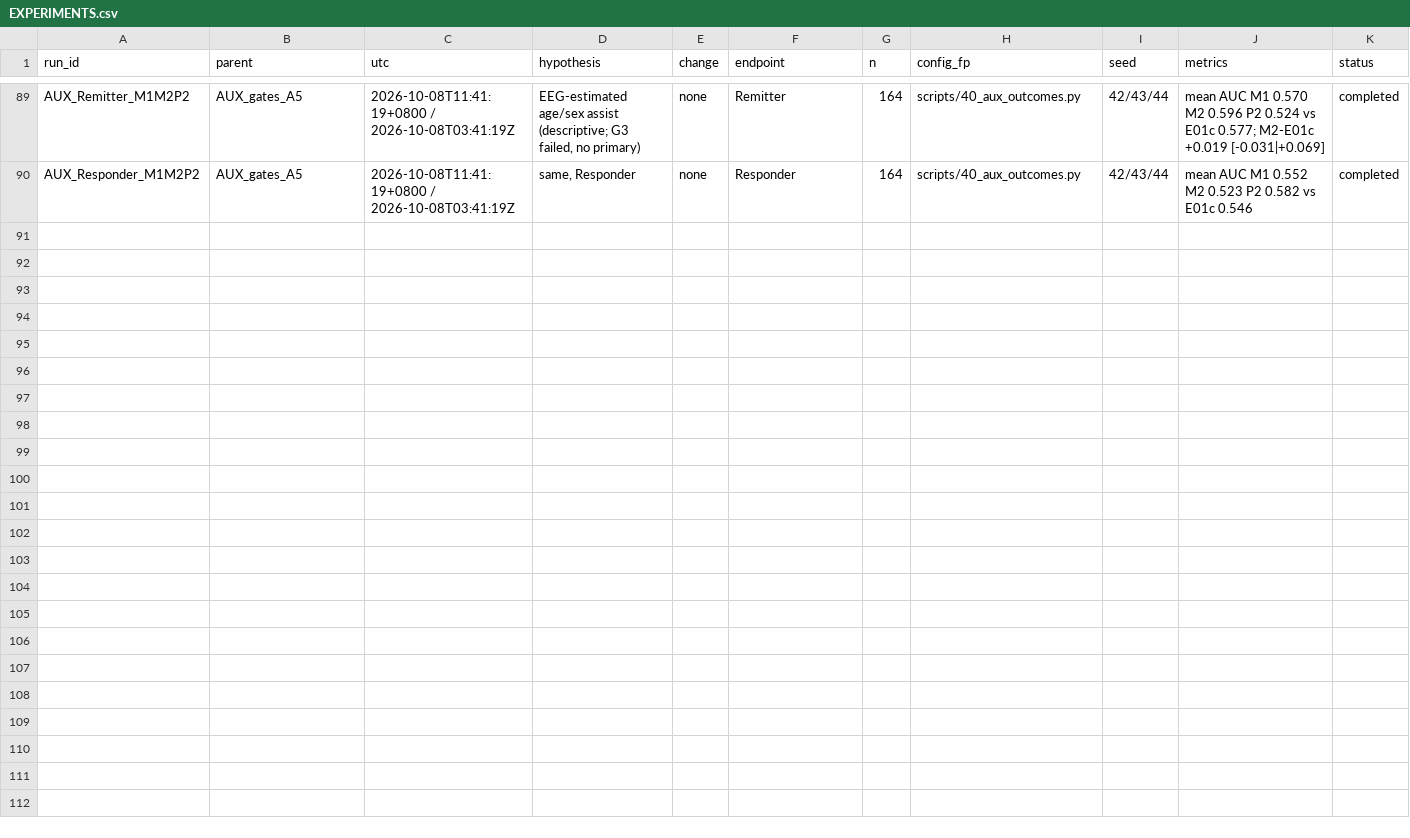
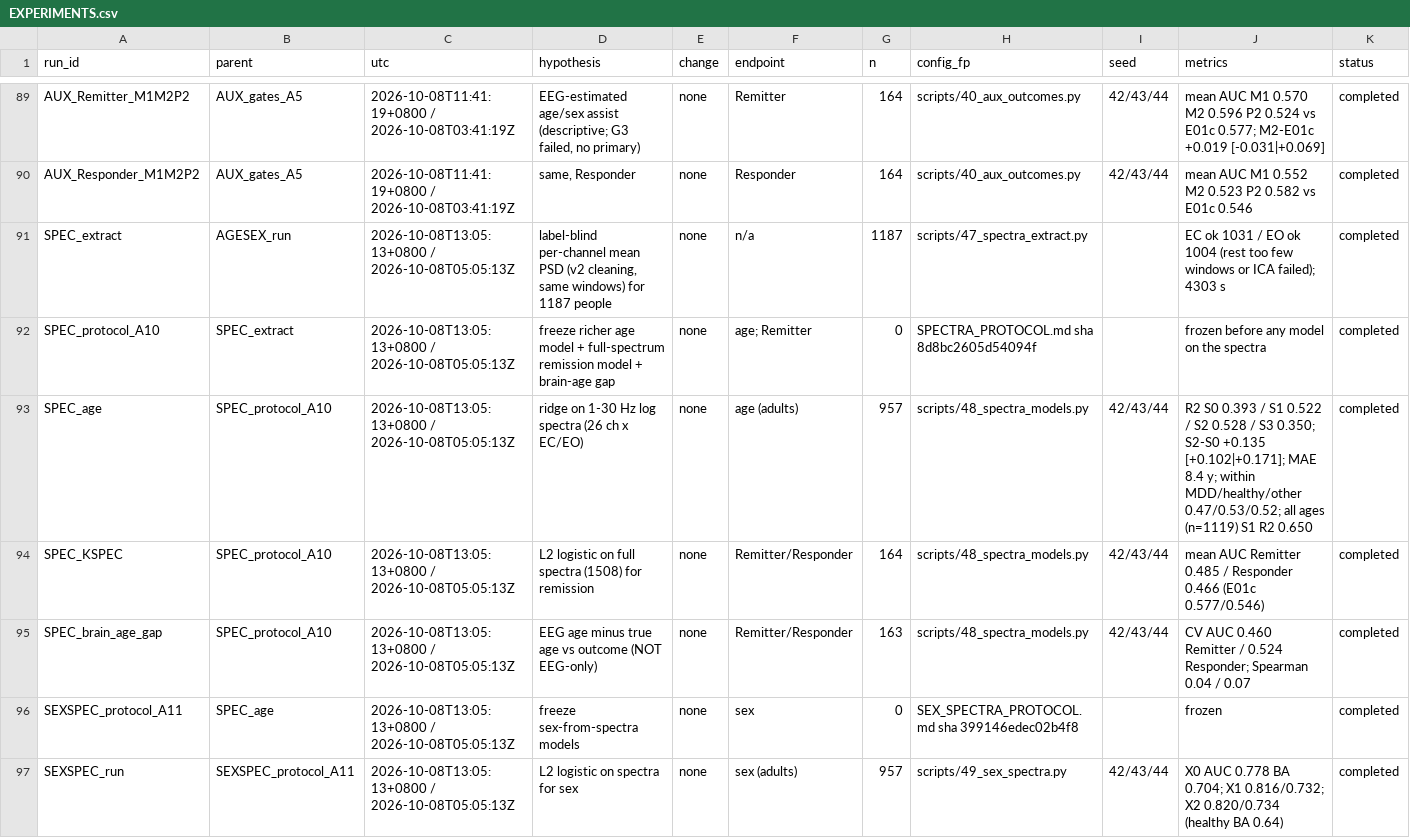
Before and after one commit to calvintugman/BrainClinicsChal, a CSV file: docs/EXPERIMENTS.csv, drawn as a sheet; only a part is shown, gaps mark what is left out; rows hold the shown columns only; the diff names each change by its address in the sheet, - before the commit and + after, or states it on an @@ line.

Commit message:
Add full-spectrum age, sex and remission models
Per-channel 1-30 Hz resting spectra raise EEG-only age prediction to
R2 0.53 in adults (0.65 all ages), consistent across cohorts. Sex reaches
AUC 0.82; the same spectra do not predict rTMS remission (AUC 0.49).
Updates the project log, best-results summary and experiment records.

```diff
--- a/docs/EXPERIMENTS.csv
+++ b/docs/EXPERIMENTS.csv
+row 91: SPEC_extract | AGESEX_run | 2026-10-08T13:05:13+0800 / 2026-10-08T05:05:13Z | label-blind per-channel mean PSD (v2 cleaning, same windows) for 1187 people | none | n/a | 1187 | scripts/47_spectra_extract.py |  | EC ok 1031 / EO ok 1004 (rest too few windows or ICA failed); 4303 s | completed
+row 92: SPEC_protocol_A10 | SPEC_extract | 2026-10-08T13:05:13+0800 / 2026-10-08T05:05:13Z | freeze richer age model + full-spectrum remission model + brain-age gap | none | age; Remitter | 0 | SPECTRA_PROTOCOL.md sha 8d8bc2605d54094f |  | frozen before any model on the spectra | completed
+row 93: SPEC_age | SPEC_protocol_A10 | 2026-10-08T13:05:13+0800 / 2026-10-08T05:05:13Z | ridge on 1-30 Hz log spectra (26 ch x EC/EO) | none | age (adults) | 957 | scripts/48_spectra_models.py | 42/43/44 | R2 S0 0.393 / S1 0.522 / S2 0.528 / S3 0.350; S2-S0 +0.135 [+0.102|+0.171]; MAE 8.4 y; within MDD/healthy/other 0.47/0.53/0.52; all ages (n=1119) S1 R2 0.650 | completed
+row 94: SPEC_KSPEC | SPEC_protocol_A10 | 2026-10-08T13:05:13+0800 / 2026-10-08T05:05:13Z | L2 logistic on full spectra (1508) for remission | none | Remitter/Responder | 164 | scripts/48_spectra_models.py | 42/43/44 | mean AUC Remitter 0.485 / Responder 0.466 (E01c 0.577/0.546) | completed
+row 95: SPEC_brain_age_gap | SPEC_protocol_A10 | 2026-10-08T13:05:13+0800 / 2026-10-08T05:05:13Z | EEG age minus true age vs outcome (NOT EEG-only) | none | Remitter/Responder | 163 | scripts/48_spectra_models.py | 42/43/44 | CV AUC 0.460 Remitter / 0.524 Responder; Spearman 0.04 / 0.07 | completed
+row 96: SEXSPEC_protocol_A11 | SPEC_age | 2026-10-08T13:05:13+0800 / 2026-10-08T05:05:13Z | freeze sex-from-spectra models | none | sex | 0 | SEX_SPECTRA_PROTOCOL.md sha 399146edec02b4f8 |  | frozen | completed
+row 97: SEXSPEC_run | SEXSPEC_protocol_A11 | 2026-10-08T13:05:13+0800 / 2026-10-08T05:05:13Z | L2 logistic on spectra for sex | none | sex (adults) | 957 | scripts/49_sex_spectra.py | 42/43/44 | X0 AUC 0.778 BA 0.704; X1 0.816/0.732; X2 0.820/0.734 (healthy BA 0.64) | completed
```
Also changed, not shown: 18 other files.
